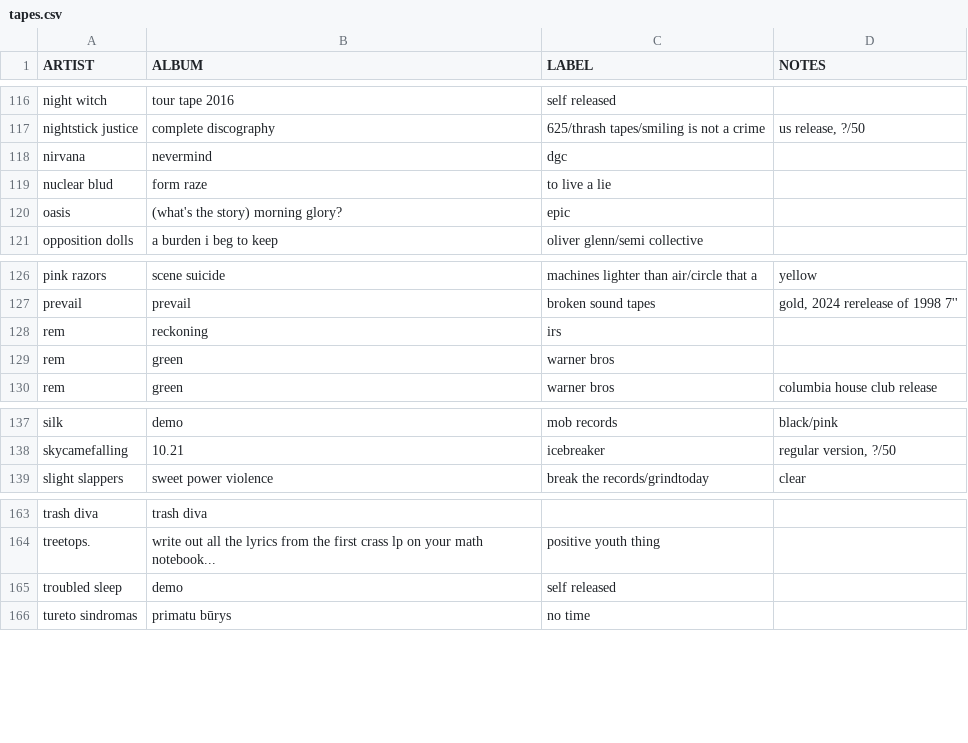
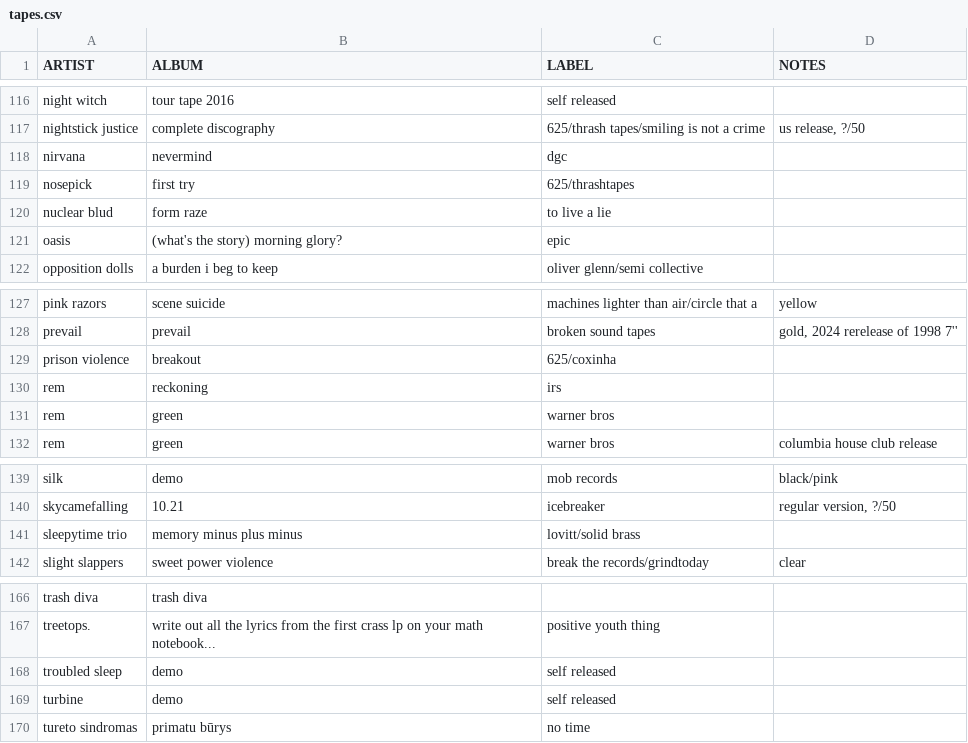
Before and after one commit to okjjj/tradelist, a CSV file: tapes.csv, drawn as a sheet; only a part is shown, gaps mark what is left out; the diff names each change by its address in the sheet, - before the commit and + after, or states it on an @@ line.

```diff
--- a/tapes.csv
+++ b/tapes.csv
+row 119: nosepick | first try | 625/thrashtapes
+row 129: prison violence | breakout | 625/coxinha
+row 141: sleepytime trio | memory minus plus minus | lovitt/solid brass
+row 169: turbine | demo | self released
```
Also changed, not shown: 12.csv, 7_comp.csv, 1 other file.
